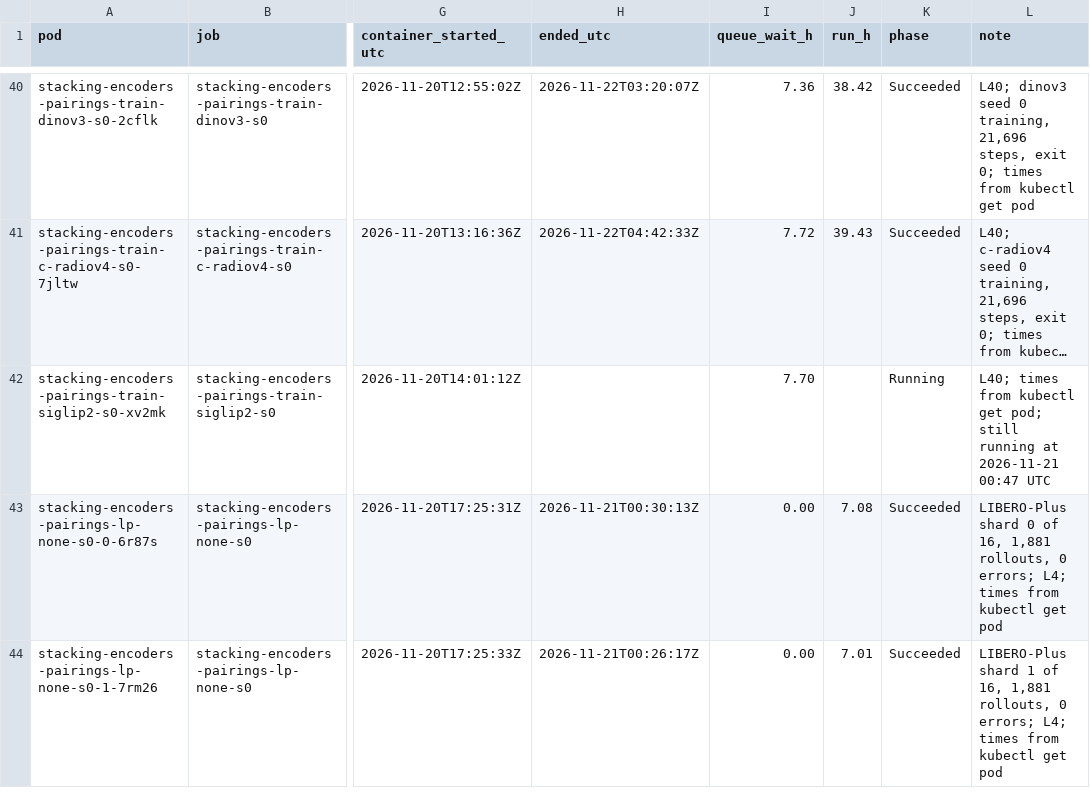
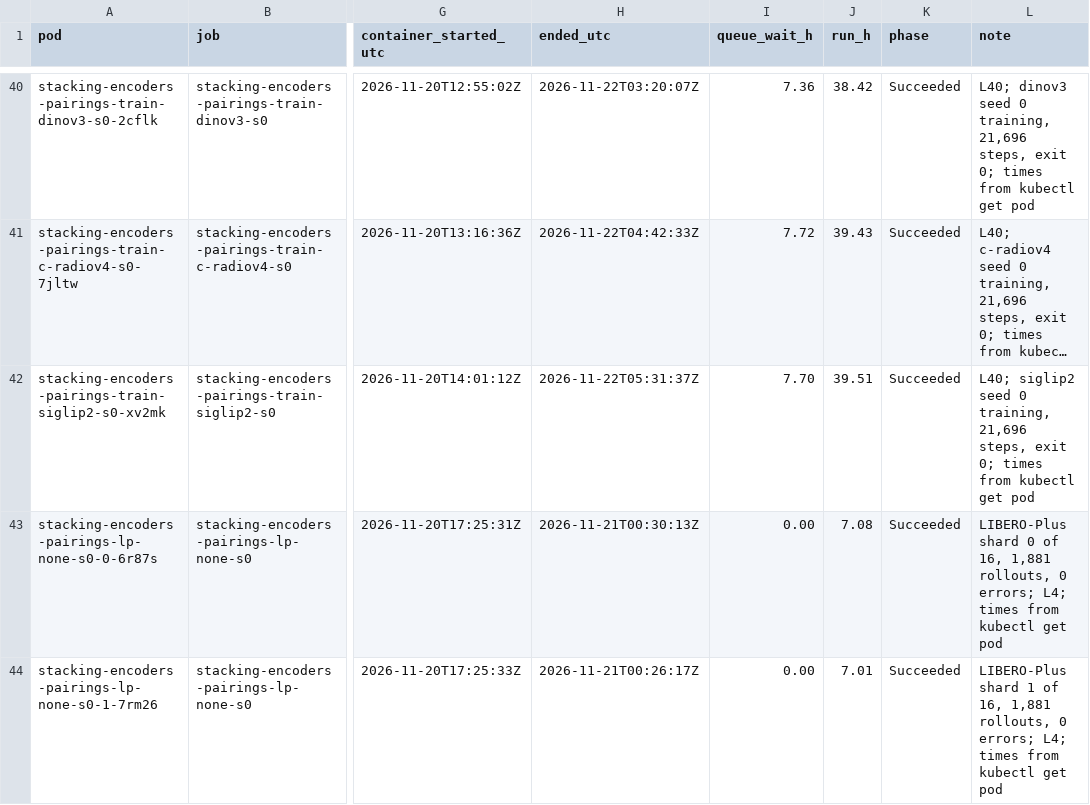
Before and after one commit to michaelnkr808/research26-27, a CSV file: world-model-stacking-encoders/compute/nautilus-job-times.csv, drawn as a sheet; only a part is shown, gaps mark what is left out; long unchanged cells end in …; the diff names each change by its address in the sheet, - before the commit and + after, or states it on an @@ line.

Commit message:
stacking-encoders pairings: LOG 2026-11-22, siglip2 seed 0 training finished (exit 0, model.pt sha256 d916ba2f...), its smoke Job submitted 05:33 UTC; ledger row

```diff
--- a/world-model-stacking-encoders/compute/nautilus-job-times.csv
+++ b/world-model-stacking-encoders/compute/nautilus-job-times.csv
-H42 (ended_utc): (empty)
+H42 (ended_utc): 2026-11-22T05:31:37Z
-J42 (run_h): (empty)
+J42 (run_h): 39.51
-K42 (phase): Running
+K42 (phase): Succeeded
-L42 (note): L40; times from kubectl get pod; still running at 2026-11-21 00:47 UTC
+L42 (note): L40; siglip2 seed 0 training, 21,696 steps, exit 0; times from kubectl get pod
```
Also changed, not shown: 1 other file.
